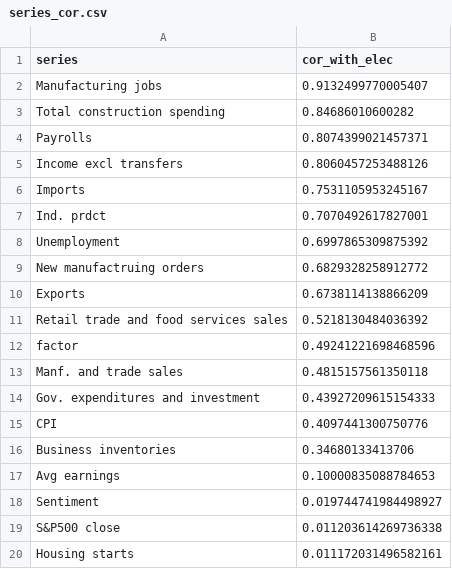
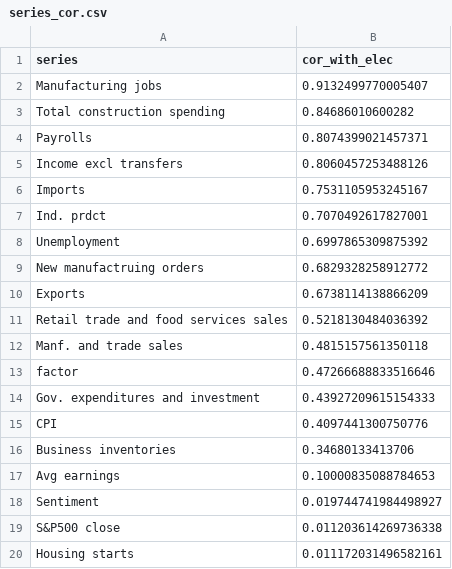
Before and after one commit to elliottmorris/Economic-data-tracker, a CSV file: _data/series_cor.csv, drawn as a sheet; removed rows and columns are numbered as before the commit, all else as after; the diff names each change by its address in the sheet, - before the commit and + after, or states it on an @@ line.

```diff
--- a/_data/series_cor.csv
+++ b/_data/series_cor.csv
-row 12: factor | 0.49241221698468596
+row 13: factor | 0.47266688833516646
```
Also changed, not shown: _data/economic_index.csv, _data/full_index.csv, 4 other files.
